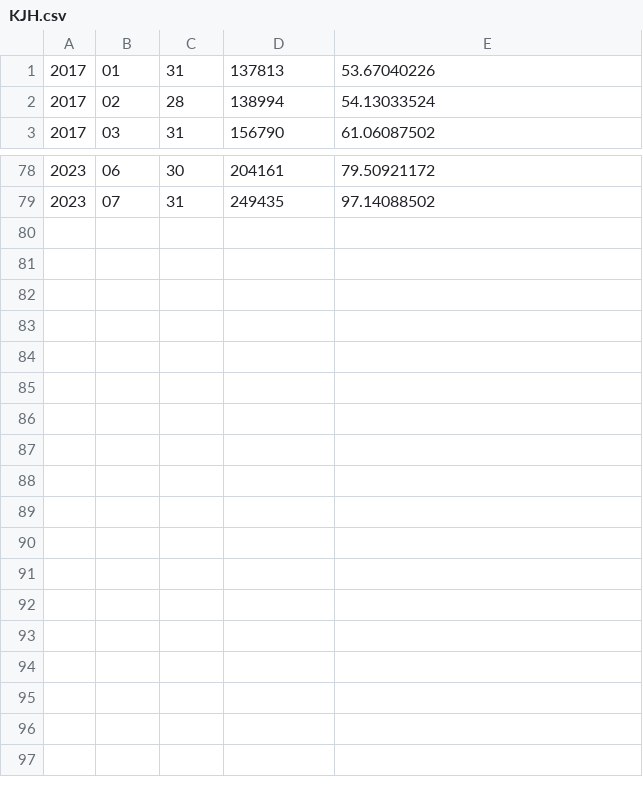
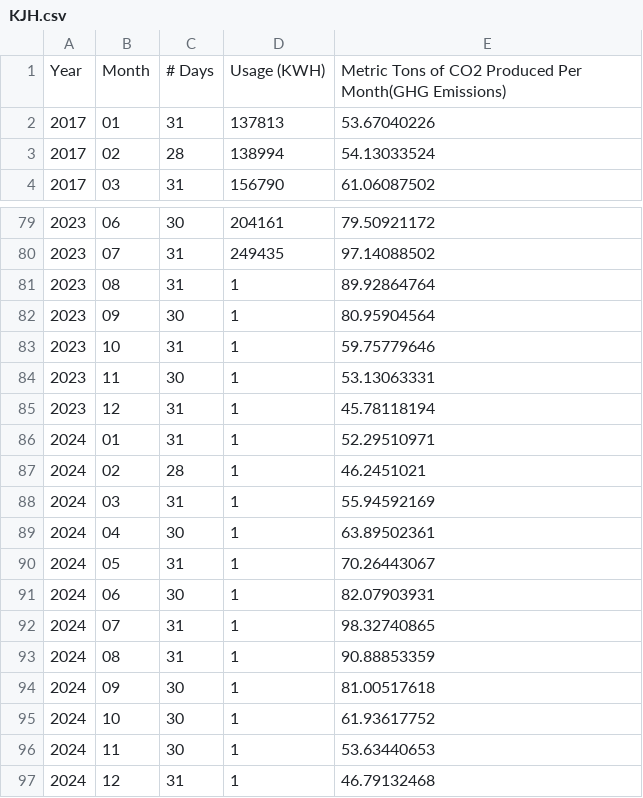
Before and after one commit to WazeeChow/GHG_Tracking, a CSV file: KJH.csv, drawn as a sheet; only a part is shown, gaps mark what is left out; the diff names each change by its address in the sheet, - before the commit and + after, or states it on an @@ line.

Commit message:
Update KJH.csv

```diff
--- a/KJH.csv
+++ b/KJH.csv
+row 1: Year | Month | # Days | Usage (KWH) | Metric Tons of CO2 Produced Per Month(GHG Emissions)
+row 81: 2023 | 08 | 31 | 1 | 89.92864764
+row 82: 2023 | 09 | 30 | 1 | 80.95904564
+row 83: 2023 | 10 | 31 | 1 | 59.75779646
+row 84: 2023 | 11 | 30 | 1 | 53.13063331
+row 85: 2023 | 12 | 31 | 1 | 45.78118194
+row 86: 2024 | 01 | 31 | 1 | 52.29510971
+row 87: 2024 | 02 | 28 | 1 | 46.2451021
+row 88: 2024 | 03 | 31 | 1 | 55.94592169
+row 89: 2024 | 04 | 30 | 1 | 63.89502361
+row 90: 2024 | 05 | 31 | 1 | 70.26443067
+row 91: 2024 | 06 | 30 | 1 | 82.07903931
+row 92: 2024 | 07 | 31 | 1 | 98.32740865
+row 93: 2024 | 08 | 31 | 1 | 90.88853359
+row 94: 2024 | 09 | 30 | 1 | 81.00517618
+row 95: 2024 | 10 | 30 | 1 | 61.93617752
+row 96: 2024 | 11 | 30 | 1 | 53.63440653
+row 97: 2024 | 12 | 31 | 1 | 46.79132468
```
